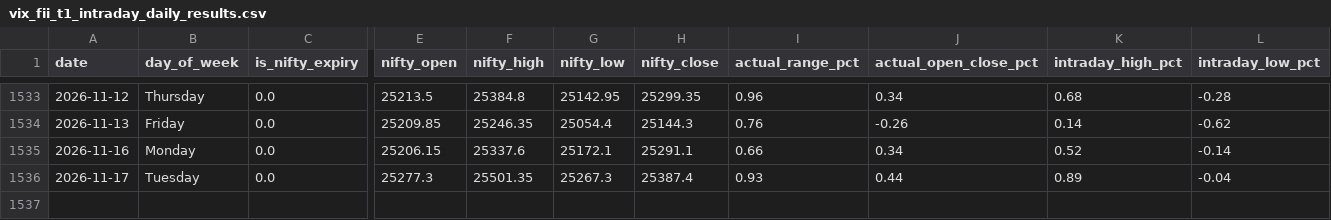
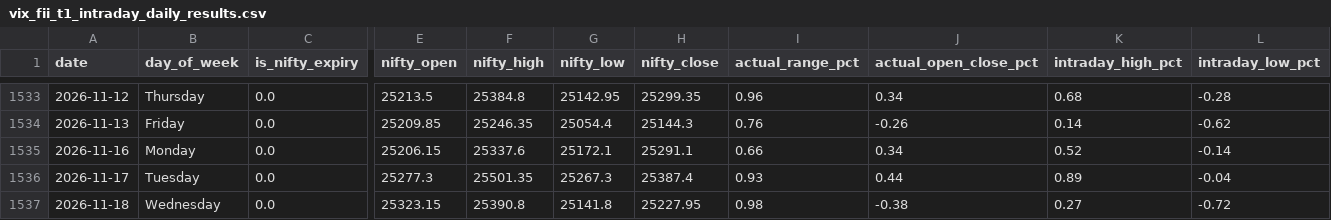
Before and after one commit to manish70158/vix-backtest-analysis, a CSV file: vix_fii_t1_intraday_daily_results.csv, drawn as a sheet; only a part is shown, gaps mark what is left out; rows hold the shown columns only; the diff names each change by its address in the sheet, - before the commit and + after, or states it on an @@ line.

```diff
--- a/vix_fii_t1_intraday_daily_results.csv
+++ b/vix_fii_t1_intraday_daily_results.csv
+row 1537: 2026-11-18 | Wednesday | 0.0 | 25323.15 | 25390.8 | 25141.8 | 25227.95 | 0.98 | -0.38 | 0.27 | -0.72
```
Also changed, not shown: sensex-analysis/bse_fii_t1_daily.csv, sensex-analysis/sensex_bse_participant_wise_daily.csv, 1 other file.
